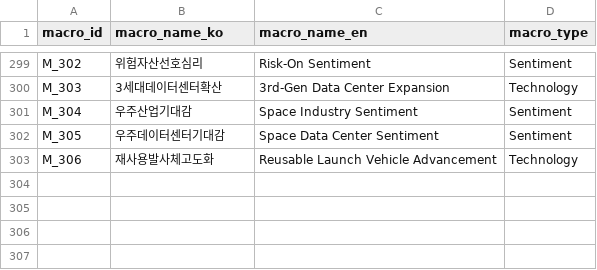
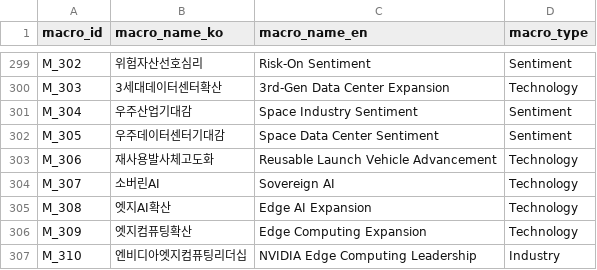
Before and after one commit to kang0302/moneytree-web, a CSV file: public/data/ssot/macro_ssot.csv, drawn as a sheet; only a part is shown, gaps mark what is left out; the diff names each change by its address in the sheet, - before the commit and + after, or states it on an @@ line.

```diff
--- a/public/data/ssot/macro_ssot.csv
+++ b/public/data/ssot/macro_ssot.csv
+row 304: M_307 | 소버린AI | Sovereign AI | Technology
+row 305: M_308 | 엣지AI확산 | Edge AI Expansion | Technology
+row 306: M_309 | 엣지컴퓨팅확산 | Edge Computing Expansion | Technology
+row 307: M_310 | 엔비디아엣지컴퓨팅리더십 | NVIDIA Edge Computing Leadership | Industry
```
Also changed, not shown: public/data/ssot/asset_ssot.csv, public/data/ssot/character_ssot.csv, 2 other files.
